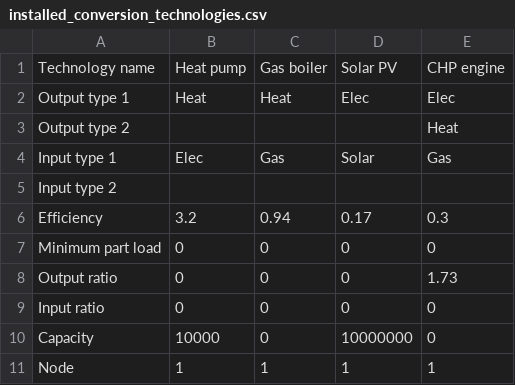
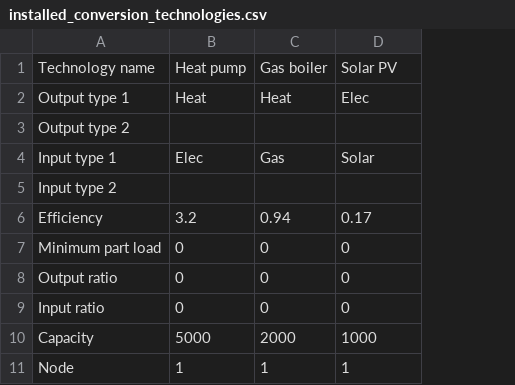
Before and after one commit to hues-platform/energy-hub-model-generator-aimms, a CSV file: experiments/hslu_lecture/case_data/installed_conversion_technologies.csv, drawn as a sheet; the diff names each change by its address in the sheet, - before the commit and + after, or states it on an @@ line.

```diff
--- a/experiments/hslu_lecture/case_data/installed_conversion_technologies.csv
+++ b/experiments/hslu_lecture/case_data/installed_conversion_technologies.csv
-column E, rows 1-11: CHP engine | Elec | Heat | Gas |  | 0.3 | 0 | 1.73 | 0 | 0 | 1
-B10: 10000
+B10: 5000
-C10: 0
+C10: 2000
-D10: 10000000
+D10: 1000
```
Also changed, not shown: experiments/hslu_lecture/technology_data/conversion_technology_data.csv, 5 other files.
